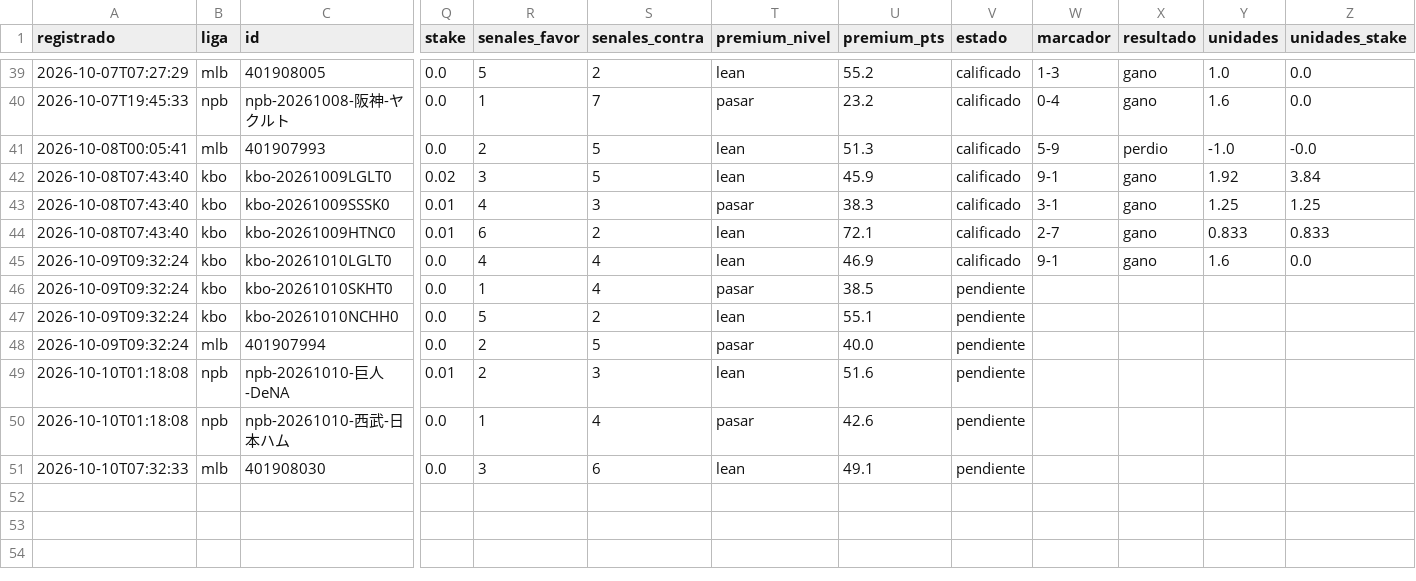
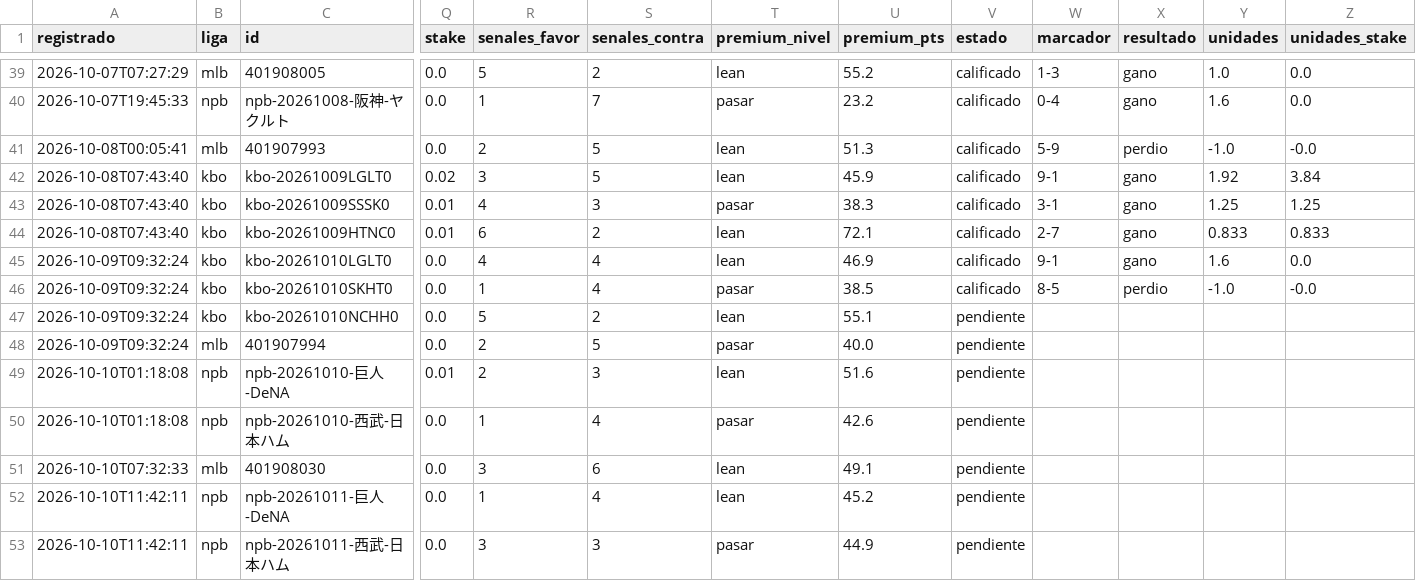
Before and after one commit to tenisman12/edgeline, a CSV file: salida/historial_decidir_calificado.csv, drawn as a sheet; only a part is shown, gaps mark what is left out; rows hold the shown columns only; the diff names each change by its address in the sheet, - before the commit and + after, or states it on an @@ line.

```diff
--- a/salida/historial_decidir_calificado.csv
+++ b/salida/historial_decidir_calificado.csv
-V46 (estado): pendiente
+V46 (estado): calificado
-W46 (marcador): (empty)
+W46 (marcador): 8-5
-X46 (resultado): (empty)
+X46 (resultado): perdio
-Y46 (unidades): (empty)
+Y46 (unidades): -1.0
-Z46 (unidades_stake): (empty)
+Z46 (unidades_stake): -0.0
+row 52: 2026-10-10T11:42:11 | npb | npb-20261011-巨人-DeNA | 0.0 | 1 | 4 | lean | 45.2 | pendiente
+row 53: 2026-10-10T11:42:11 | npb | npb-20261011-西武-日本ハム | 0.0 | 3 | 3 | pasar | 44.9 | pendiente
```
Also changed, not shown: salida/historial_calificado.csv, salida/historial_decidir.csv, 52 other files.
